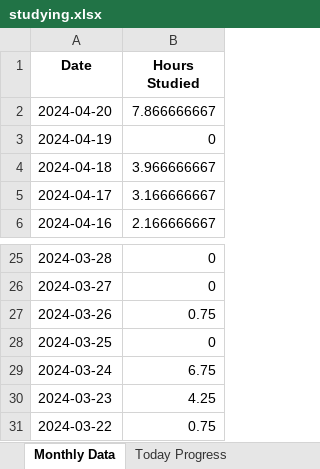
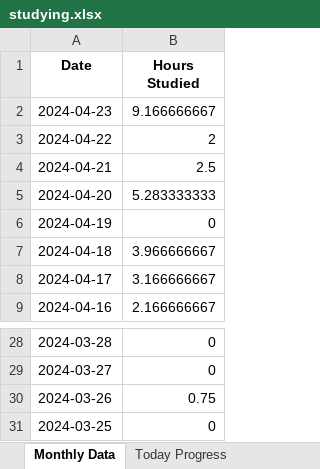
Before and after one commit to brimell/studying, an Excel workbook: studying.xlsx, sheet Monthly Data, drawn as a sheet; only a part is shown, gaps mark what is left out; values as stored, in another font and other column widths than the file's, no borders; charts and pictures not drawn; removed rows and columns are numbered as before the commit, all else as after; the diff names each change by its address in the sheet, - before the commit and + after, or states it on an @@ line.

```diff
--- a/studying.xlsx (sheet Monthly Data)
+++ b/studying.xlsx (sheet Monthly Data)
+row 2: 2024-04-23 | 9.166666667
+row 3: 2024-04-22 | 2
+row 4: 2024-04-21 | 2.5
-B5 (Hours Studied): 7.866666667
+B5 (Hours Studied): 5.283333333
-row 29: 2024-03-24 | 6.75
-row 30: 2024-03-23 | 4.25
-row 31: 2024-03-22 | 0.75
```
Also changed, not shown: sheet Today Progress, charts or pictures, 1 other file.
